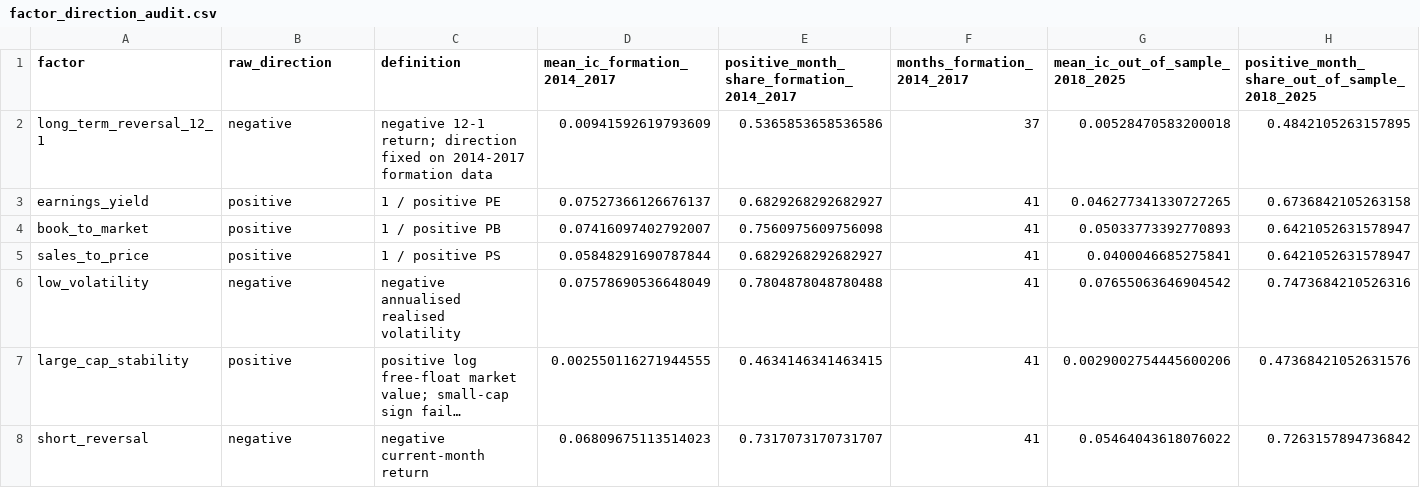
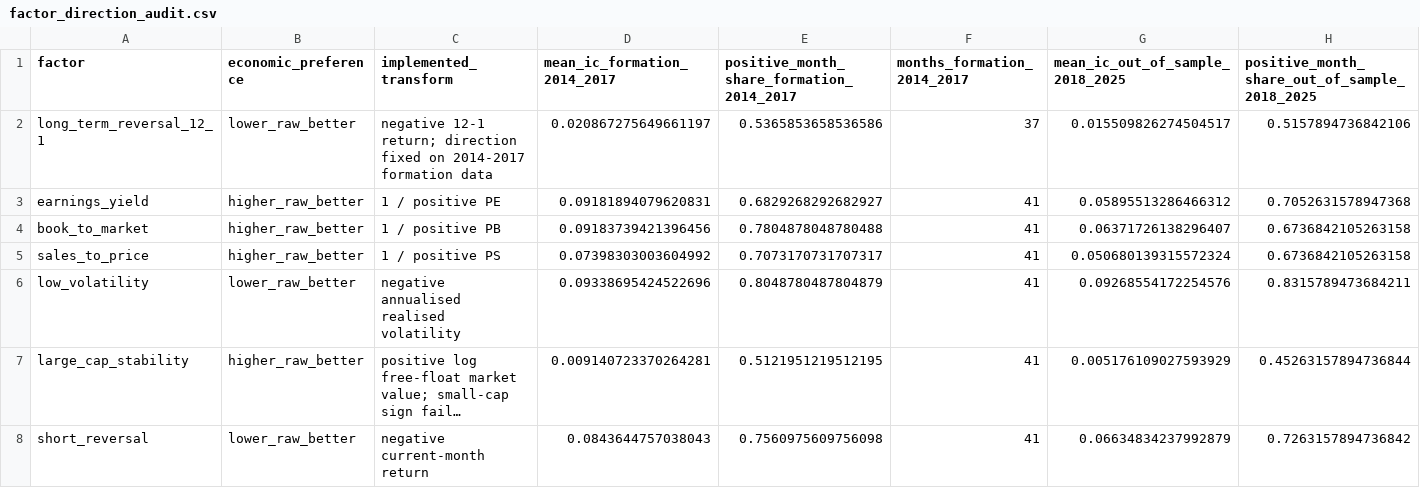
Before and after one commit to Shirllll/a-share-quant-research, a CSV file: output/factor_direction_audit.csv, drawn as a sheet; only a part is shown; long unchanged cells end in …; the diff covers the shown part only; the diff names each change by its address in the sheet, - before the commit and + after, or states it on an @@ line.

```diff
--- a/output/factor_direction_audit.csv
+++ b/output/factor_direction_audit.csv
-B1: raw_direction
+B1: economic_preference
-C1: definition
+C1: implemented_transform
-B2 (economic_preference): negative
+B2 (economic_preference): lower_raw_better
-D2 (mean_ic_formation_2014_2017): 0.00941592619793609
+D2 (mean_ic_formation_2014_2017): 0.020867275649661197
-G2 (mean_ic_out_of_sample_2018_2025): 0.00528470583200018
+G2 (mean_ic_out_of_sample_2018_2025): 0.015509826274504517
-H2: 0.4842105263157895
+H2: 0.5157894736842106
-B3:B5 (economic_preference): positive
+B3:B5 (economic_preference): higher_raw_better
-D3 (mean_ic_formation_2014_2017): 0.07527366126676137
+D3 (mean_ic_formation_2014_2017): 0.09181894079620831
-G3 (mean_ic_out_of_sample_2018_2025): 0.046277341330727265
+G3 (mean_ic_out_of_sample_2018_2025): 0.05895513286466312
-H3: 0.6736842105263158
+H3: 0.7052631578947368
-D4 (mean_ic_formation_2014_2017): 0.07416097402792007
+D4 (mean_ic_formation_2014_2017): 0.09183739421396456
-E4: 0.7560975609756098
+E4: 0.7804878048780488
-G4 (mean_ic_out_of_sample_2018_2025): 0.05033773392770893
+G4 (mean_ic_out_of_sample_2018_2025): 0.06371726138296407
-H4:H5: 0.6421052631578947
+H4:H5: 0.6736842105263158
-D5 (mean_ic_formation_2014_2017): 0.05848291690787844
+D5 (mean_ic_formation_2014_2017): 0.07398303003604992
-E5: 0.6829268292682927
+E5: 0.7073170731707317
-G5 (mean_ic_out_of_sample_2018_2025): 0.0400046685275841
+G5 (mean_ic_out_of_sample_2018_2025): 0.050680139315572324
-B6 (economic_preference): negative
+B6 (economic_preference): lower_raw_better
-D6 (mean_ic_formation_2014_2017): 0.07578690536648049
+D6 (mean_ic_formation_2014_2017): 0.09338695424522696
-E6: 0.7804878048780488
+E6: 0.8048780487804879
-G6 (mean_ic_out_of_sample_2018_2025): 0.07655063646904542
+G6 (mean_ic_out_of_sample_2018_2025): 0.09268554172254576
-H6: 0.7473684210526316
+H6: 0.8315789473684211
-B7 (economic_preference): positive
+B7 (economic_preference): higher_raw_better
-D7 (mean_ic_formation_2014_2017): 0.002550116271944555
+D7 (mean_ic_formation_2014_2017): 0.009140723370264281
-E7: 0.4634146341463415
+E7: 0.5121951219512195
-G7 (mean_ic_out_of_sample_2018_2025): 0.0029002754445600206
+G7 (mean_ic_out_of_sample_2018_2025): 0.005176109027593929
-H7: 0.47368421052631576
+H7: 0.45263157894736844
-B8 (economic_preference): negative
+B8 (economic_preference): lower_raw_better
-D8 (mean_ic_formation_2014_2017): 0.06809675113514023
+D8 (mean_ic_formation_2014_2017): 0.0843644757038043
-E8: 0.7317073170731707
+E8: 0.7560975609756098
-G8 (mean_ic_out_of_sample_2018_2025): 0.05464043618076022
+G8 (mean_ic_out_of_sample_2018_2025): 0.06634834237992879
```
Also changed, not shown: 75 edited cells elsewhere in this file, output/advanced_backtest.csv, output/advanced_bootstrap.csv, 16 other files.
